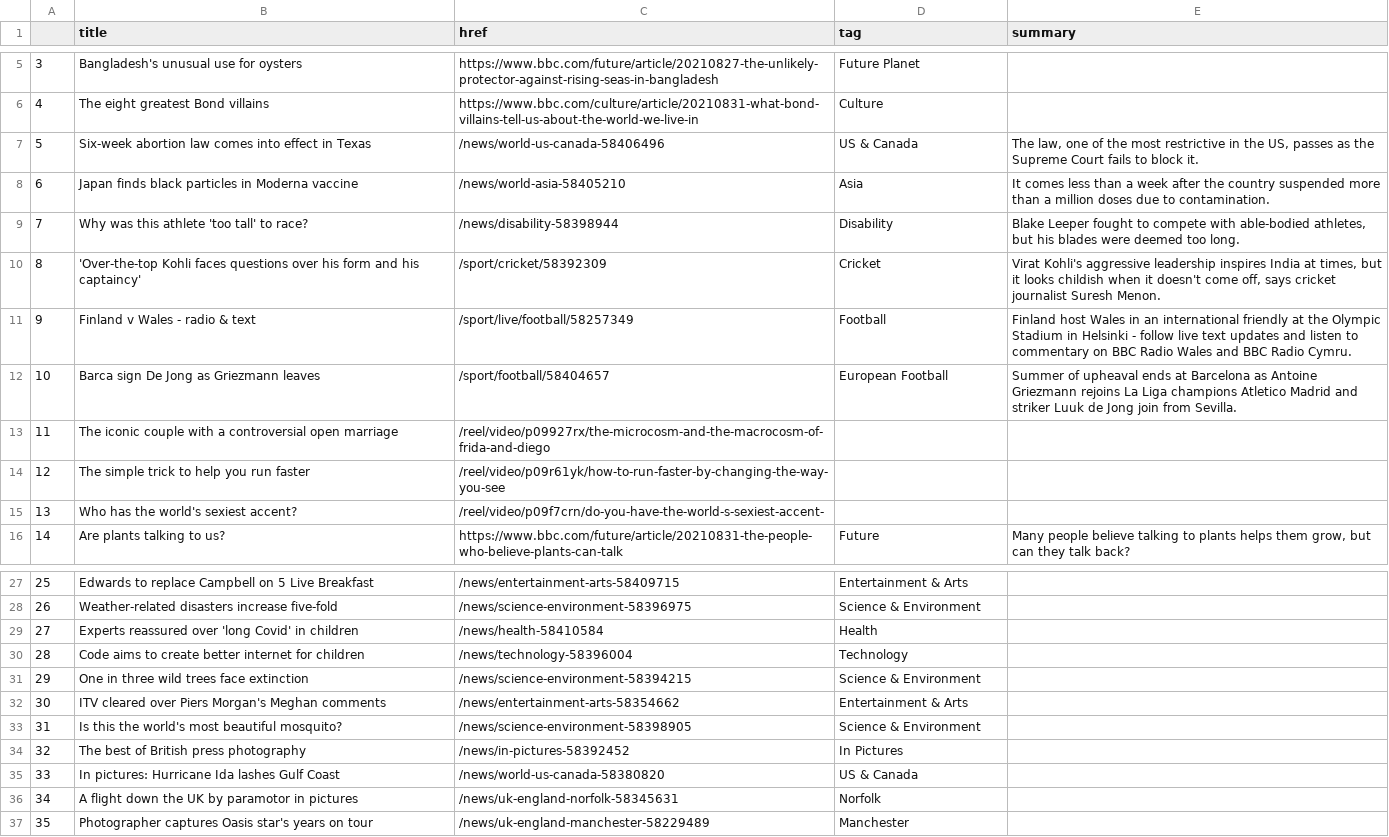
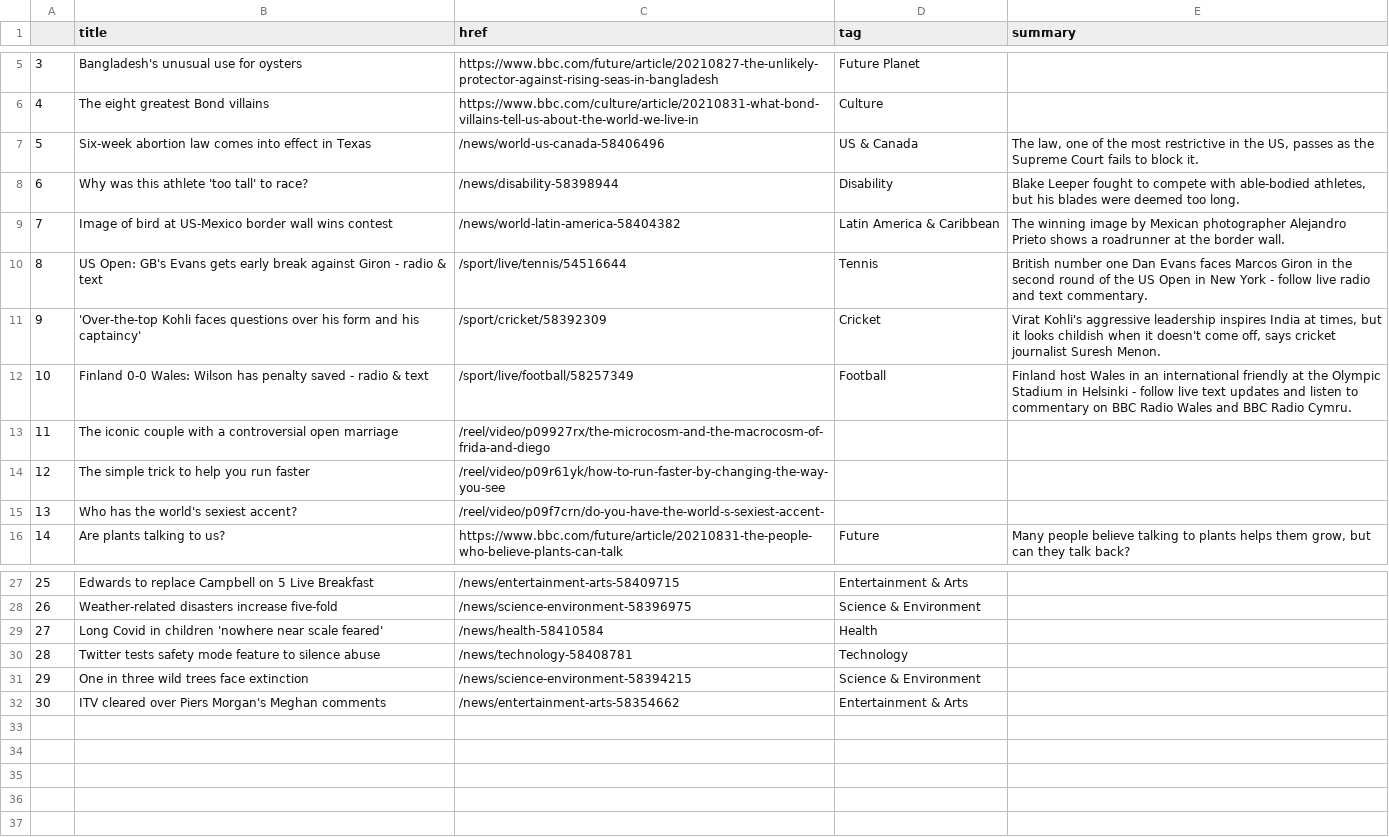
Before and after one commit to marypasciak/automatic-scraper, a CSV file: bbc-headlines.csv, drawn as a sheet; only a part is shown, gaps mark what is left out; removed rows and columns are numbered as before the commit, all else as after; the diff names each change by its address in the sheet, - before the commit and + after, or states it on an @@ line.

```diff
--- a/bbc-headlines.csv
+++ b/bbc-headlines.csv
-row 8: 6 | Japan finds black particles in Moderna vaccine | /news/world-asia-58405210 | Asia | It comes less than a week after the country suspended more than a million doses due to contamination.
@@ column A renumbered between rows 8 and 12 @@
+row 9: 7 | Image of bird at US-Mexico border wall wins contest | /news/world-latin-america-58404382 | Latin America & Caribbean | The winning image by Mexican photographer Alejandro Prieto shows a roadrunner at the border wall.
+row 10: 8 | US Open: GB's Evans gets early break against Giron - radio & text | /sport/live/tennis/54516644 | Tennis | British number one Dan Evans faces Marcos Giron in the second round of the US Open in New York - follow live radio and text commentary.
-B12 (title): Finland v Wales - radio & text
+B12 (title): Finland 0-0 Wales: Wilson has penalty saved - radio & text
-row 12: 10 | Barca sign De Jong as Griezmann leaves | /sport/football/58404657 | European Football | Summer of upheaval ends at Barcelona as Antoine Griezmann rejoins La Liga champions Atletico Madrid and striker Luuk de Jong join from Sevilla.
-B29 (title): Experts reassured over 'long Covid' in children
+B29 (title): Long Covid in children 'nowhere near scale feared'
-B30 (title): Code aims to create better internet for children
+B30 (title): Twitter tests safety mode feature to silence abuse
-C30 (href): /news/technology-58396004
+C30 (href): /news/technology-58408781
-row 33: 31 | Is this the world's most beautiful mosquito? | /news/science-environment-58398905 | Science & Environment
-row 34: 32 | The best of British press photography | /news/in-pictures-58392452 | In Pictures
-row 35: 33 | In pictures: Hurricane Ida lashes Gulf Coast | /news/world-us-canada-58380820 | US & Canada
-row 36: 34 | A flight down the UK by paramotor in pictures | /news/uk-england-norfolk-58345631 | Norfolk
-row 37: 35 | Photographer captures Oasis star's years on tour | /news/uk-england-manchester-58229489 | Manchester
```
